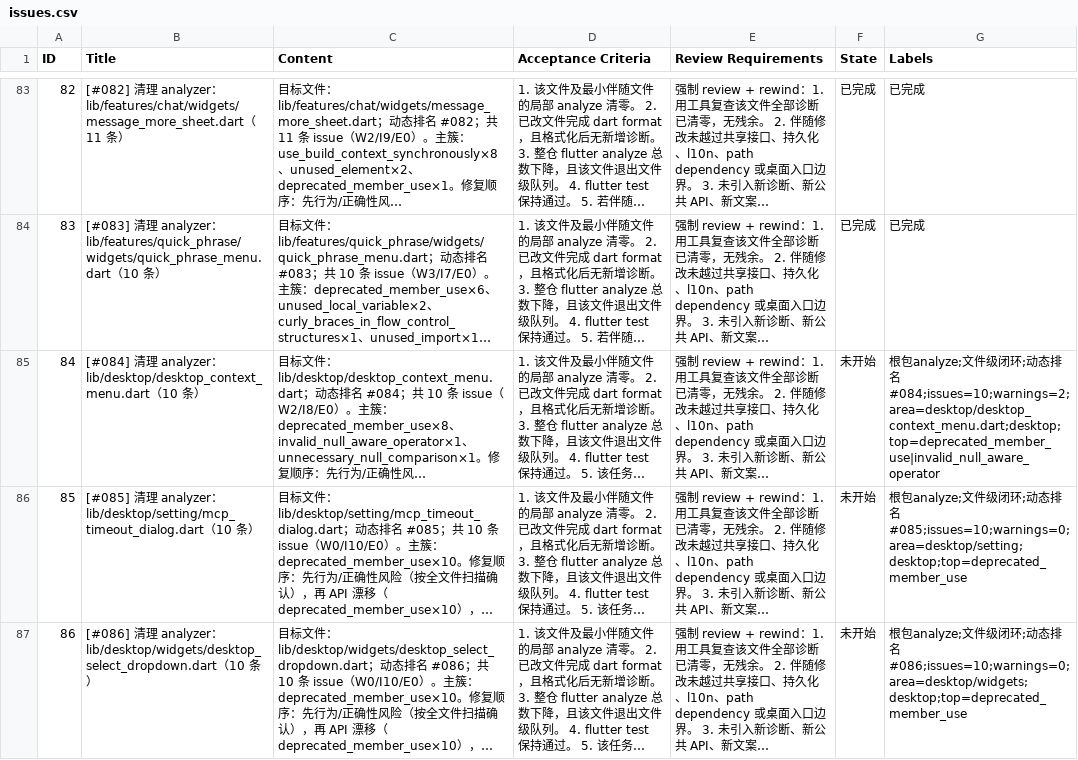
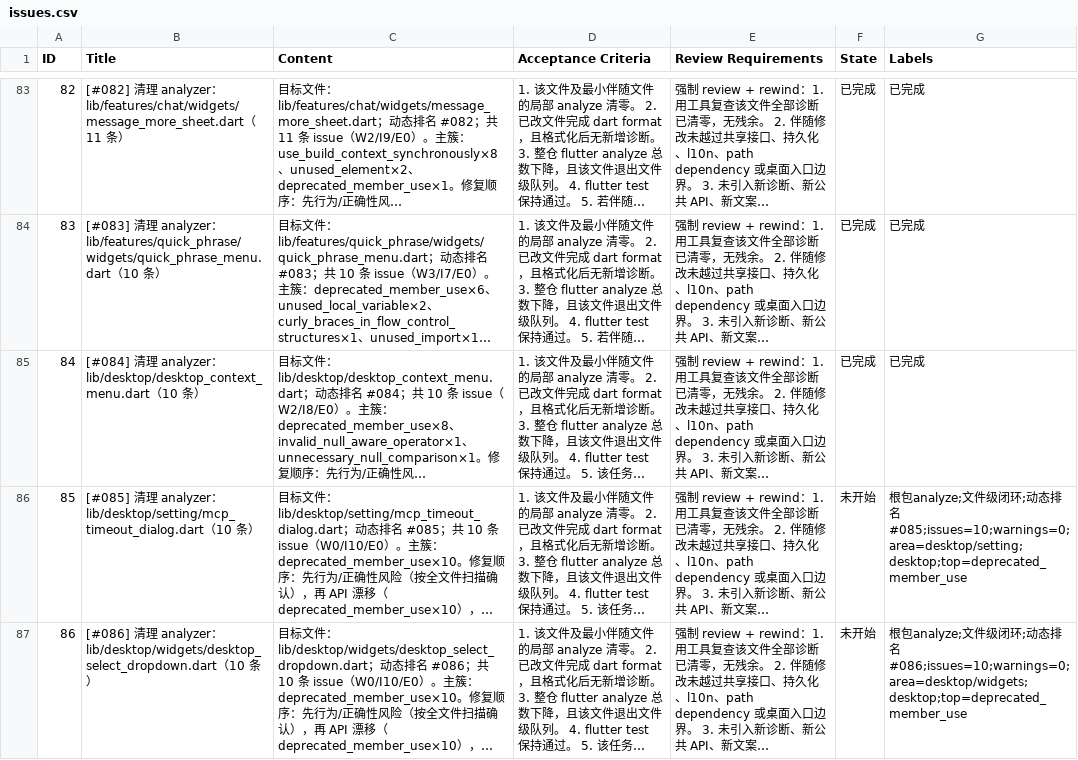
Before and after one commit to Chevey339/kelivo, a CSV file: issues.csv, drawn as a sheet; only a part is shown, gaps mark what is left out; long unchanged cells end in …; the diff names each change by its address in the sheet, - before the commit and + after, or states it on an @@ line.

Commit message:
feat(84): 完成 [#084] 清理 analyzer：desktop_context_menu.dart（10 条） - 清零诊断

```diff
--- a/issues.csv
+++ b/issues.csv
-F85 (State): 未开始
+F85 (State): 已完成
-G85 (Labels): 根包analyze;文件级闭环;动态排名#084;issues=10;warnings=2;area=desktop/desktop_context_menu.dart;desktop;top=deprecated_member_use|invalid_null_aware_operator
+G85 (Labels): 已完成
```
Also changed, not shown: 1 other file.
